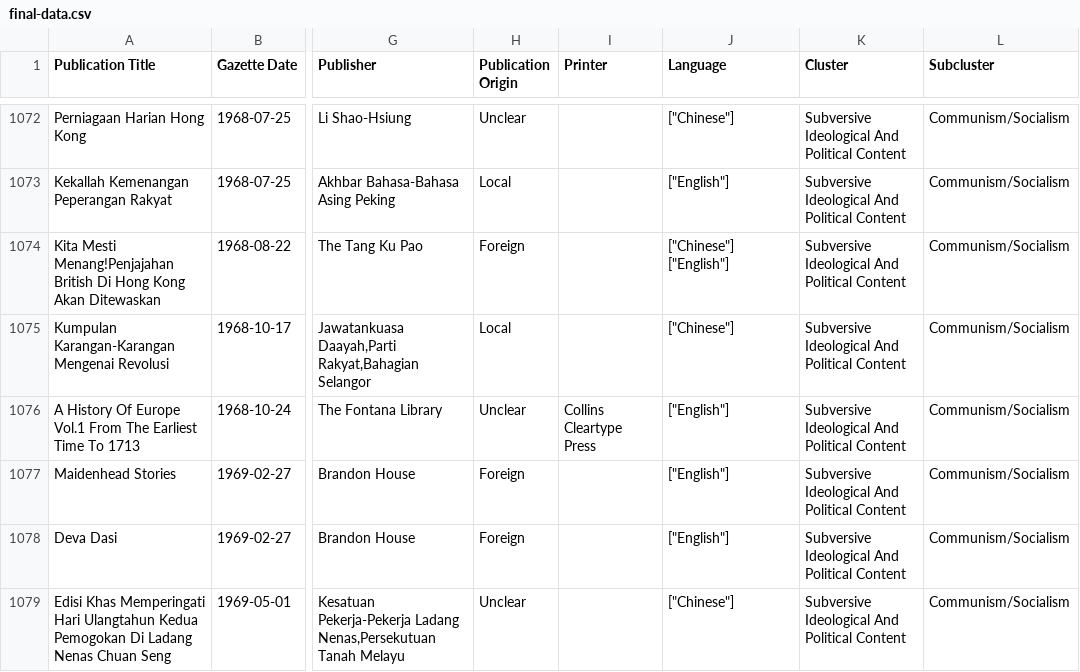
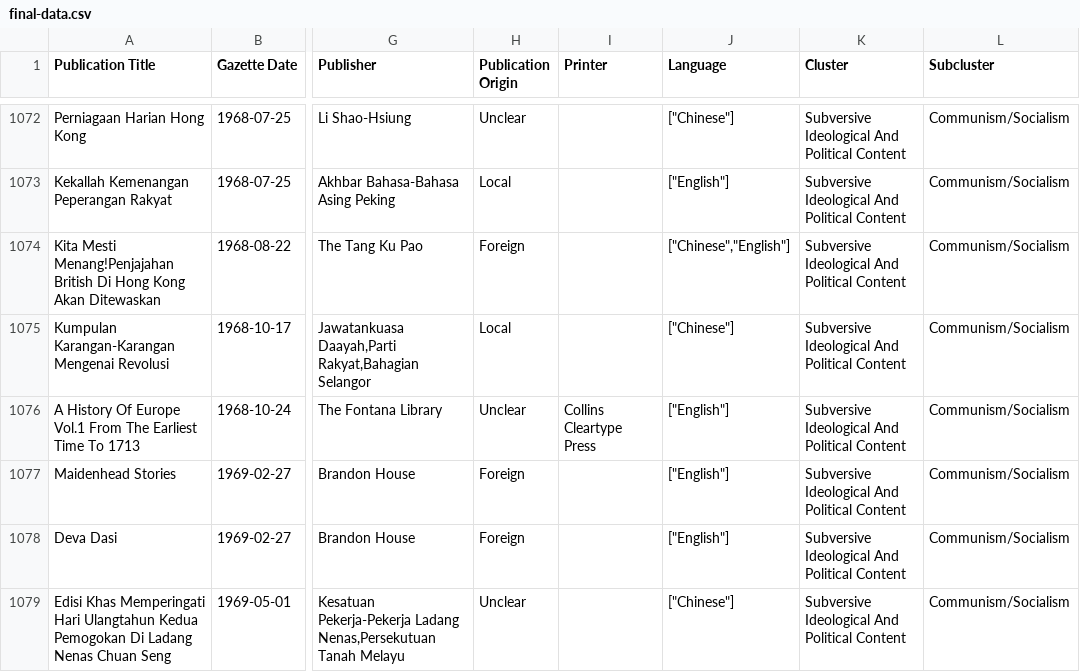
Before and after one commit to dekolab/db4-website, a CSV file: Finalise-Codebook/final-data.csv, drawn as a sheet; only a part is shown, gaps mark what is left out; the diff names each change by its address in the sheet, - before the commit and + after, or states it on an @@ line.

```diff
--- a/Finalise-Codebook/final-data.csv
+++ b/Finalise-Codebook/final-data.csv
-J1074 (Language): ["Chinese"] ["English"]
+J1074 (Language): ["Chinese","English"]
```
Also changed, not shown: 7 other files.
